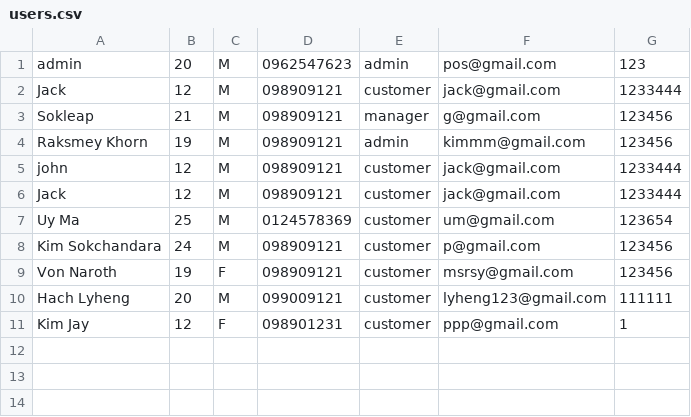
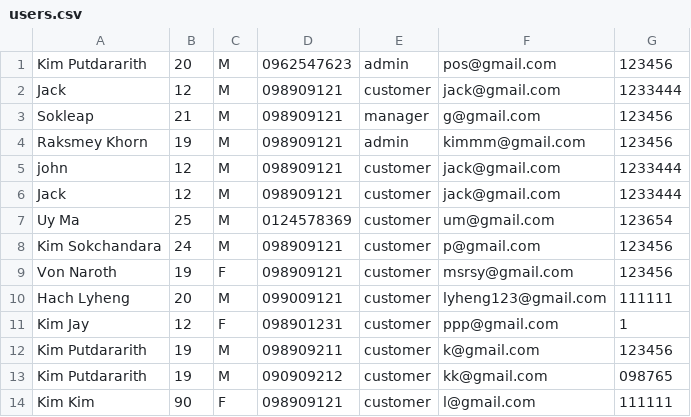
Before and after one commit to DararithJ369/Testing-POS, a CSV file: Database/users.csv, drawn as a sheet.

```diff
--- a/Database/users.csv
+++ b/Database/users.csv
@@ -1,2 +1,2 @@
-admin,20,M,0962547623,admin,pos@gmail.com,123
+Kim Putdararith,20,M,0962547623,admin,pos@gmail.com,123456
 Jack,12,M,098909121,customer,jack@gmail.com,1233444
@@ -11 +11,4 @@ Hach Lyheng,20,M,099009121,customer,lyheng123@gmail.com,111111
 Kim Jay,12,F,098901231,customer,ppp@gmail.com,1
+Kim Putdararith,19,M,098909211,customer,k@gmail.com,123456
+Kim Putdararith,19,M,090909212,customer,kk@gmail.com,098765
+Kim Kim,90,F,098909121,customer,l@gmail.com,111111
```
Also changed, not shown: 16 other files.
